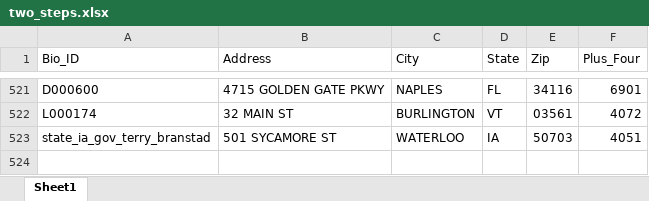
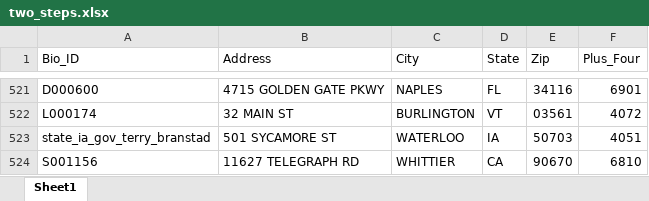
Before and after one commit to stepshep/domMonitor, an Excel workbook: support_files/two_steps.xlsx, sheet Sheet1, drawn as a sheet; only a part is shown, gaps mark what is left out; values as stored, in another font and other column widths than the file's, no borders; the diff names each change by its address in the sheet, - before the commit and + after, or states it on an @@ line.

Commit message:
Add S001156

```diff
--- a/support_files/two_steps.xlsx (sheet Sheet1)
+++ b/support_files/two_steps.xlsx (sheet Sheet1)
+row 524: S001156 | 11627 TELEGRAPH RD | WHITTIER | CA | 90670 | 6810
```
